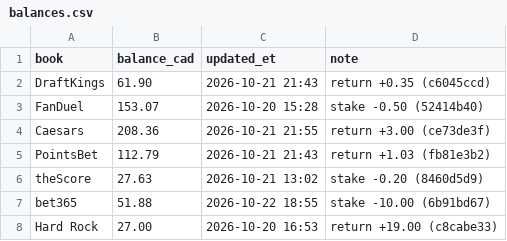
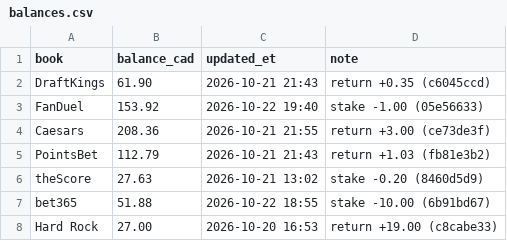
Before and after one commit to s-chuch/bet-dashboard, a CSV file: data/balances.csv, drawn as a sheet.

```diff
--- a/data/balances.csv
+++ b/data/balances.csv
@@ -2,3 +2,3 @@ book,balance_cad,updated_et,note
 DraftKings,61.90,2026-10-21 21:43,return +0.35 (c6045ccd)
-FanDuel,153.07,2026-10-20 15:28,stake -0.50 (52414b40)
+FanDuel,153.92,2026-10-22 19:40,stake -1.00 (05e56633)
 Caesars,208.36,2026-10-21 21:55,return +3.00 (ce73de3f)
```
Also changed, not shown: data/bets.csv, data/ledger.csv, 6 other files.
